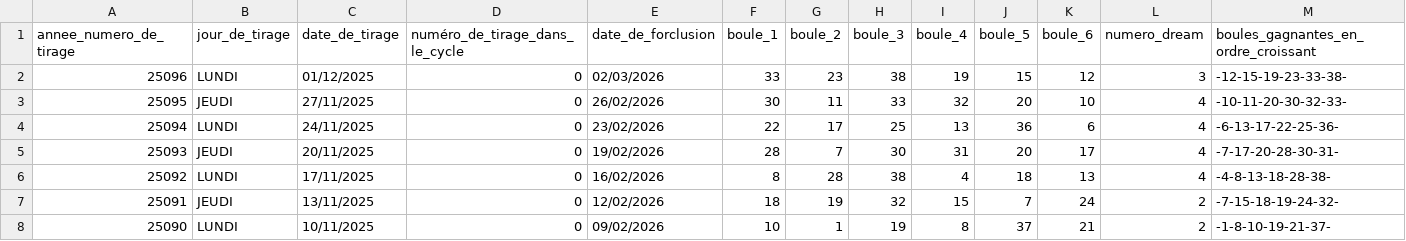
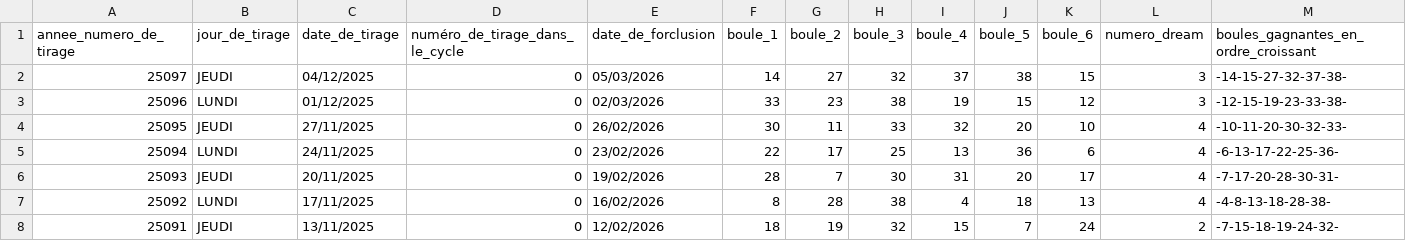
Before and after one commit to guilllet1/EurodreamSimulation, a CSV file: src/main/resources/eurodreams_202311.csv, drawn as a sheet; only a part is shown; the shorter side is filled out with more unchanged rows; rows hold the shown columns only; the diff names each change by its address in the sheet, - before the commit and + after, or states it on an @@ line.

```diff
--- a/src/main/resources/eurodreams_202311.csv
+++ b/src/main/resources/eurodreams_202311.csv
+row 2: 25097 | JEUDI | 04/12/2025 | 0 | 05/03/2026 | 14 | 27 | 32 | 37 | 38 | 15 | 3 | -14-15-27-32-37-38-
```
Also changed, not shown: 8 other files.
